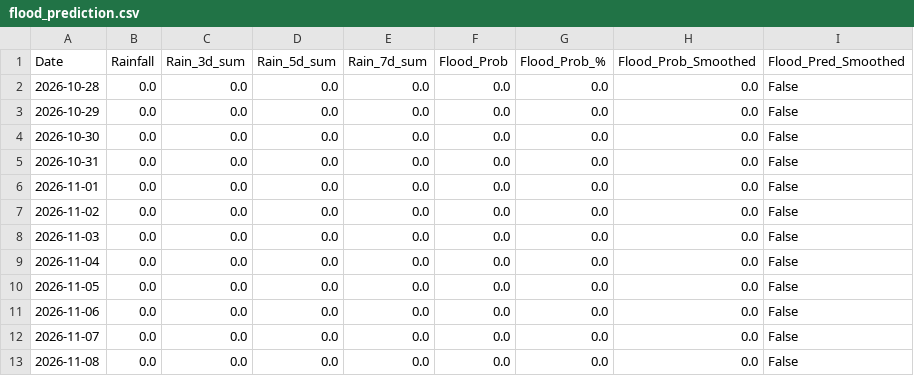
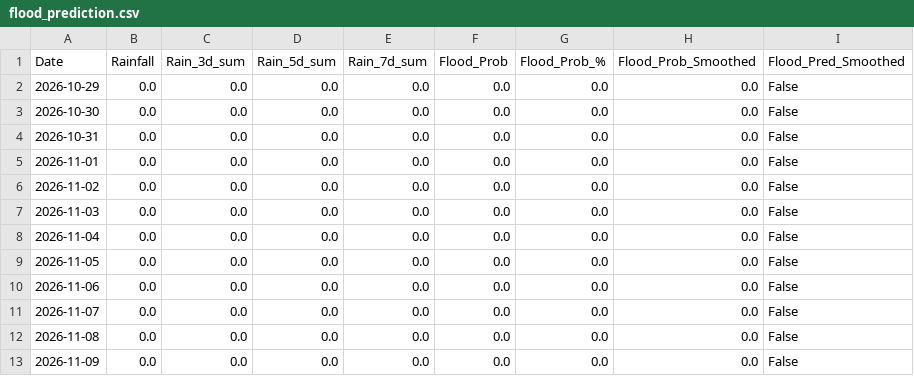
Before and after one commit to jajoojay/Matsya-Flood-detector, a CSV file: backend/csv_generator/flood_prediction.csv, drawn as a sheet; removed rows and columns are numbered as before the commit, all else as after; the diff names each change by its address in the sheet, - before the commit and + after, or states it on an @@ line.

```diff
--- a/backend/csv_generator/flood_prediction.csv
+++ b/backend/csv_generator/flood_prediction.csv
-row 2: 2026-10-28 | 0.0 | 0.0 | 0.0 | 0.0 | 0.0 | 0.0 | 0.0 | False
+row 13: 2026-11-09 | 0.0 | 0.0 | 0.0 | 0.0 | 0.0 | 0.0 | 0.0 | False
```
Also changed, not shown: backend/flood_detector/flood_forecast.csv, 3 other files.
